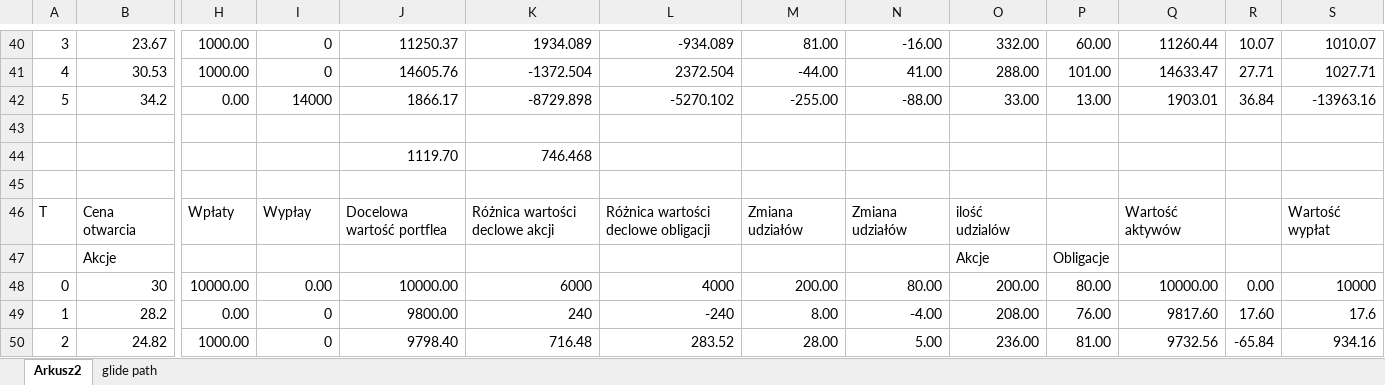
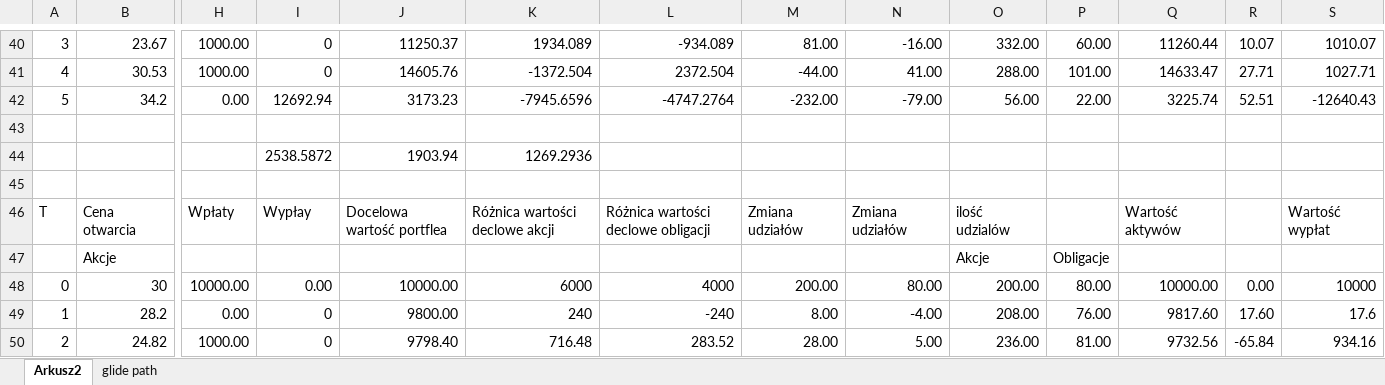
Before and after one commit to msz13/Goal-Based-Investing, an Excel workbook: sb_gbi/test_data_10.05.23.xlsx, sheet Arkusz2, drawn as a sheet; only a part is shown, gaps mark what is left out; values as stored, in another font and other column widths than the file's, no borders; removed rows and columns are numbered as before the commit, all else as after; rows hold the shown columns only; the diff covers the shown part only; the diff names each change by its address in the sheet, - before the commit and + after, or states it on an @@ line.

```diff
--- a/sb_gbi/test_data_10.05.23.xlsx (sheet Arkusz2)
+++ b/sb_gbi/test_data_10.05.23.xlsx (sheet Arkusz2)
-I42: 14000
+I42: 12692.94
-J42: 1866.17
+J42: 3173.23
-K42: -8729.898
+K42: -7945.6596
-L42: -5270.102
+L42: -4747.2764
-M42: -255.00
+M42: -232.00
-N42: -88.00
+N42: -79.00
-O42: 33.00
+O42: 56.00
-P42: 13.00
+P42: 22.00
-Q42: 1903.01
+Q42: 3225.74
-R42: 36.84
+R42: 52.51
-S42: -13963.16
+S42: -12640.43
-row 44:  |  |  |  | 1119.70 | 746.468
+row 44:  |  |  | 2538.5872 | 1903.94 | 1269.2936
```
Also changed, not shown: 12 added rows and 13 edited cells elsewhere in this sheet, 4 other files.
